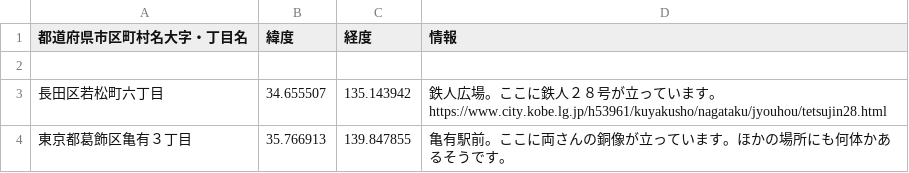
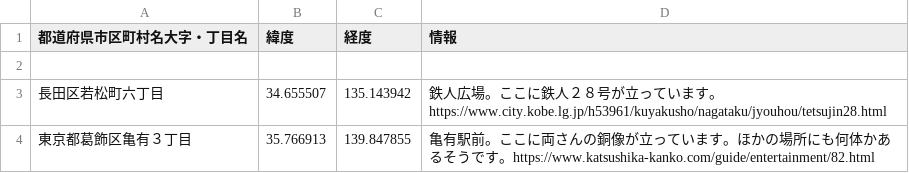
Before and after one commit to hatakeyamamitsumu/hatake4911, a CSV file: ☆Webアプリ/CSVファイル各種/地図用CSV/ディープな場所情報.csv, drawn as a sheet.

Commit message:
Update ディープな場所情報.csv

```diff
--- a/☆Webアプリ/CSVファイル各種/地図用CSV/ディープな場所情報.csv
+++ b/☆Webアプリ/CSVファイル各種/地図用CSV/ディープな場所情報.csv
@@ -3,2 +3,2 @@
 長田区若松町六丁目,34.655507,135.143942, 鉄人広場。ここに鉄人２８号が立っています。https://www.city.kobe.lg.jp/h53961/kuyakusho/nagataku/jyouhou/tetsujin28.html
-東京都葛飾区亀有３丁目,35.766913,139.847855,亀有駅前。ここに両さんの銅像が立っています。ほかの場所にも何体かあるそうです。
+東京都葛飾区亀有３丁目,35.766913,139.847855,亀有駅前。ここに両さんの銅像が立っています。ほかの場所にも何体かあるそうです。https://www.katsushika-kanko.com/guide/entertainment/82.html
```
